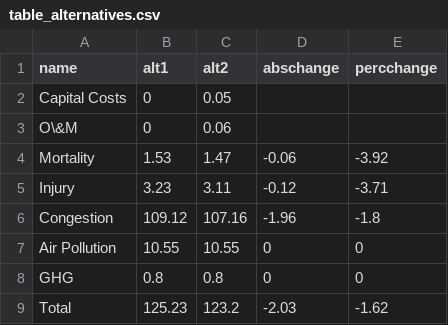
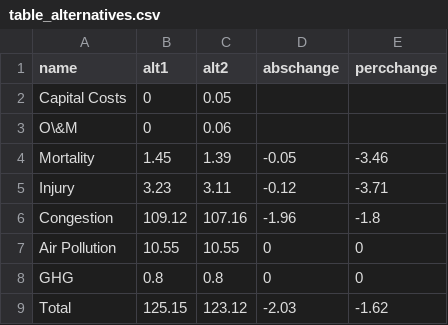
Before and after one commit to kikoralston/Git19702Proj1, a CSV file: R/table_alternatives.csv, drawn as a sheet.

```diff
--- a/R/table_alternatives.csv
+++ b/R/table_alternatives.csv
@@ -3,3 +3,3 @@ Capital Costs,0,0.05,,
 O\&M,0,0.06,,
-Mortality,1.53,1.47,-0.06,-3.92
+Mortality,1.45,1.39,-0.05,-3.46
 Injury,3.23,3.11,-0.12,-3.71
@@ -8,2 +8,2 @@ Air Pollution,10.55,10.55,0,0
 GHG,0.8,0.8,0,0
-Total,125.23,123.2,-2.03,-1.62
+Total,125.15,123.12,-2.03,-1.62
```
Also changed, not shown: 6 other files.
